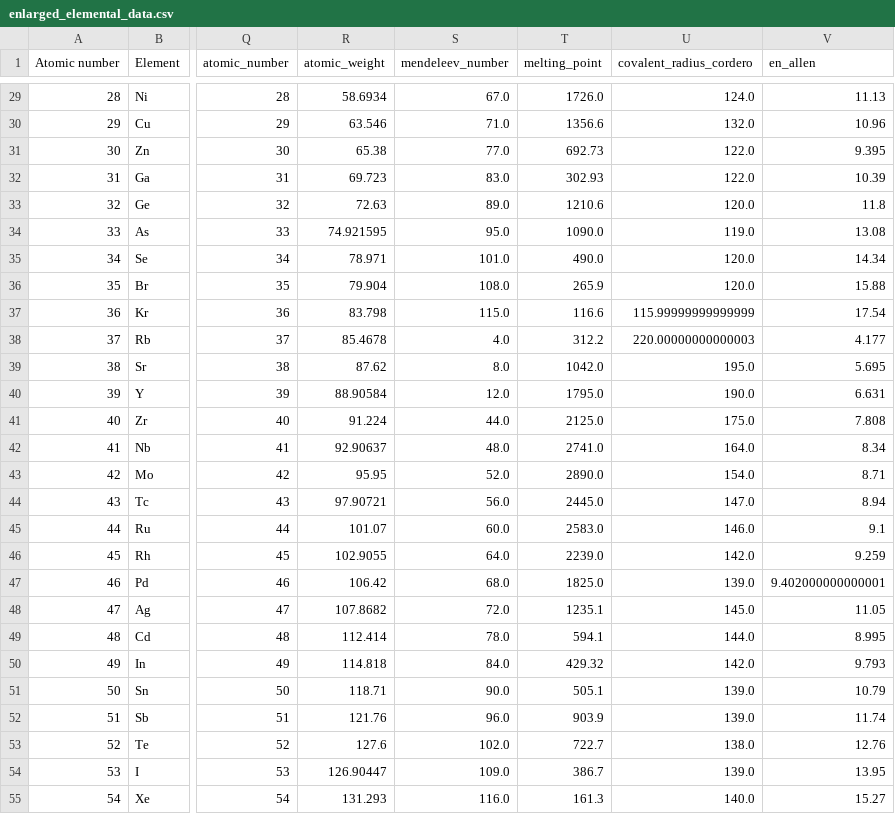
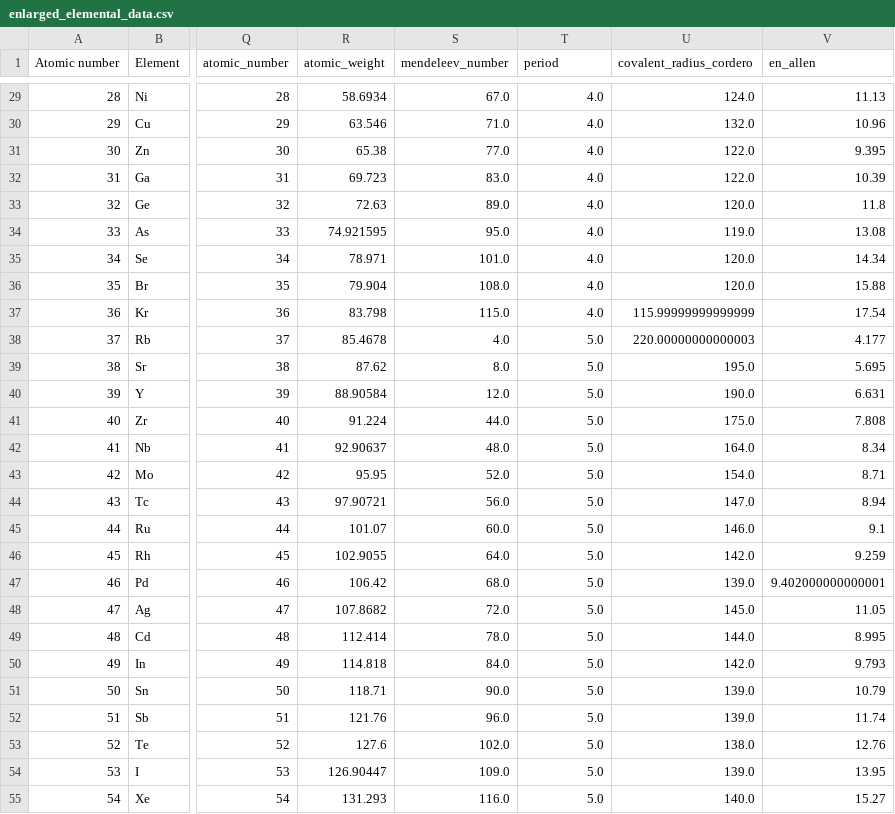
Before and after one commit to tisabe/jraph_MPEU, a CSV file: other_models/elem_rf/enlarged_elemental_data.csv, drawn as a sheet; only a part is shown, gaps mark what is left out; the diff covers the shown part only; the diff names each change by its address in the sheet, - before the commit and + after, or states it on an @@ line.

```diff
--- a/other_models/elem_rf/enlarged_elemental_data.csv
+++ b/other_models/elem_rf/enlarged_elemental_data.csv
-T1: melting_point
+T1: period
-T29 (period): 1726.0
+T29 (period): 4.0
-T30 (period): 1356.6
+T30 (period): 4.0
-T31 (period): 692.73
+T31 (period): 4.0
-T32 (period): 302.93
+T32 (period): 4.0
-T33 (period): 1210.6
+T33 (period): 4.0
-T34 (period): 1090.0
+T34 (period): 4.0
-T35 (period): 490.0
+T35 (period): 4.0
-T36 (period): 265.9
+T36 (period): 4.0
-T37 (period): 116.6
+T37 (period): 4.0
-T38 (period): 312.2
+T38 (period): 5.0
-T39 (period): 1042.0
+T39 (period): 5.0
-T40 (period): 1795.0
+T40 (period): 5.0
-T41 (period): 2125.0
+T41 (period): 5.0
-T42 (period): 2741.0
+T42 (period): 5.0
-T43 (period): 2890.0
+T43 (period): 5.0
-T44 (period): 2445.0
+T44 (period): 5.0
-T45 (period): 2583.0
+T45 (period): 5.0
-T46 (period): 2239.0
+T46 (period): 5.0
-T47 (period): 1825.0
+T47 (period): 5.0
-T48 (period): 1235.1
+T48 (period): 5.0
-T49 (period): 594.1
+T49 (period): 5.0
-T50 (period): 429.32
+T50 (period): 5.0
-T51 (period): 505.1
+T51 (period): 5.0
-T52 (period): 903.9
+T52 (period): 5.0
-T53 (period): 722.7
+T53 (period): 5.0
-T54 (period): 386.7
+T54 (period): 5.0
-T55 (period): 161.3
+T55 (period): 5.0
```
Also changed, not shown: 75 edited cells elsewhere in this file, 3 other files.
